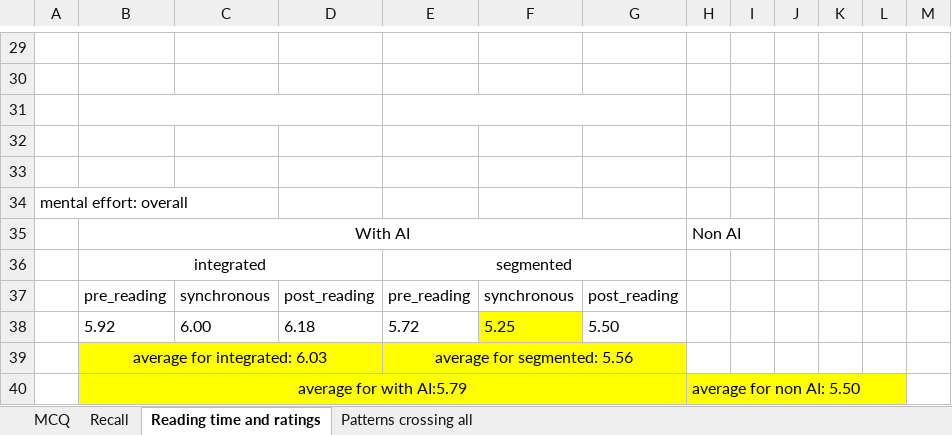
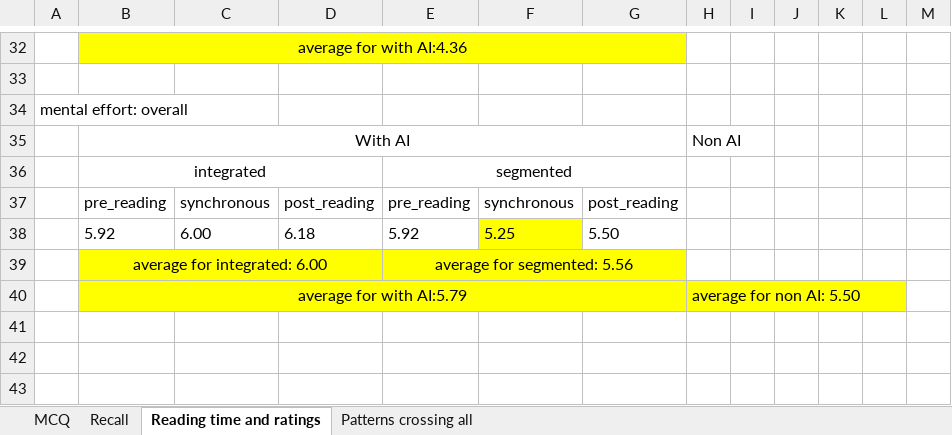
Before and after one commit to Dunic15/ai_memory_experiment, an Excel workbook: final_analysis/AI*memory results.xlsx, sheet Reading time and ratings, drawn as a sheet; only a part is shown, gaps mark what is left out; values as stored, in another font and other column widths than the file's, no borders; removed rows and columns are numbered as before the commit, all else as after; the diff covers the shown part only; the diff names each change by its address in the sheet, - before the commit and + after, or states it on an @@ line.

```diff
--- a/final_analysis/AI*memory results.xlsx (sheet Reading time and ratings)
+++ b/final_analysis/AI*memory results.xlsx (sheet Reading time and ratings)
-B32: (empty)
+B32: average for with AI:4.36
-B32:G32 fill: none
+B32:G32 fill: #FFFF00
+B32:G32 merged
-row 30: (empty)
-row 31: (empty)
-row 32: (empty)
-E38: 5.72
+E38: 5.92
-B39: average for integrated: 6.03
+B39: average for integrated: 6.00
```
Also changed, not shown: 7 added rows, 4 removed rows, 26 edited cells, cell formats and merged cells elsewhere in this sheet, final_analysis/Analysis long finals-.xlsx, 49 other files.
